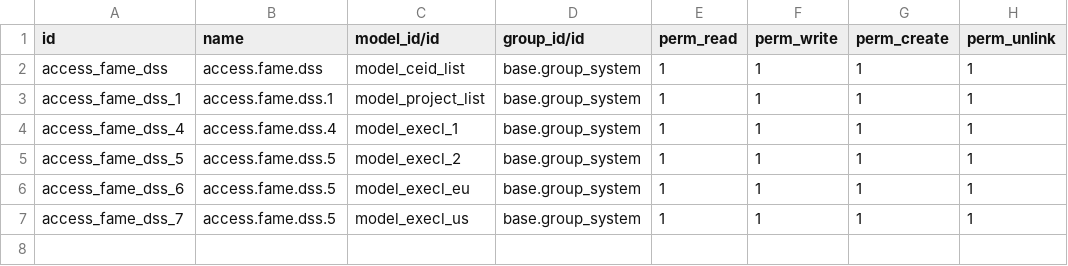
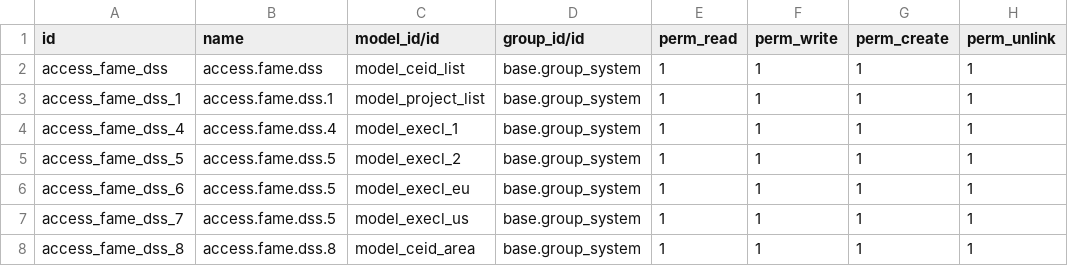
Before and after one commit to Matanya111/Gmar, a CSV file: fame_dss/security/ir.model.access.csv, drawn as a sheet; the diff names each change by its address in the sheet, - before the commit and + after, or states it on an @@ line.

```diff
--- a/fame_dss/security/ir.model.access.csv
+++ b/fame_dss/security/ir.model.access.csv
+row 8: access_fame_dss_8 | access.fame.dss.8 | model_ceid_area | base.group_system | 1 | 1 | 1 | 1
```
Also changed, not shown: 21 other files.
